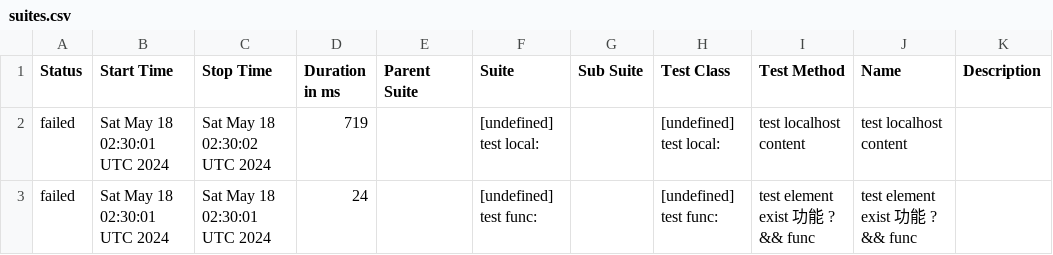
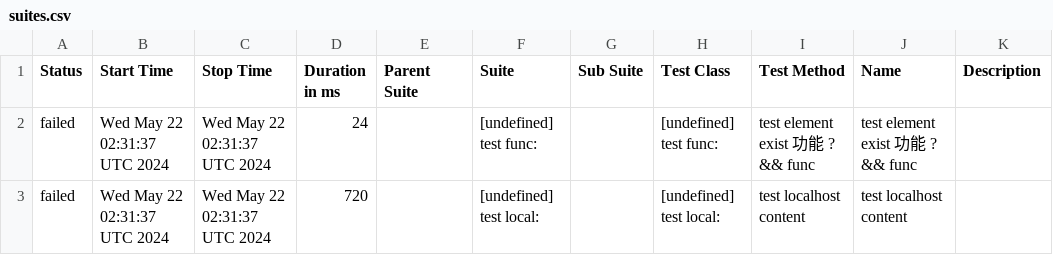
Before and after one commit to yusong-demo/integration-example, a CSV file: 8f90fc8115f9af156f193fa1d9f119c76fe99939/data/suites.csv, drawn as a sheet.

```diff
--- a/8f90fc8115f9af156f193fa1d9f119c76fe99939/data/suites.csv
+++ b/8f90fc8115f9af156f193fa1d9f119c76fe99939/data/suites.csv
@@ -1,3 +1,3 @@
 "Status","Start Time","Stop Time","Duration in ms","Parent Suite","Suite","Sub Suite","Test Class","Test Method","Name","Description"
-"failed","Sat May 18 02:30:01 UTC 2024","Sat May 18 02:30:02 UTC 2024","719","","[undefined] test local:","","[undefined] test local:","test localhost content","test localhost content",""
-"failed","Sat May 18 02:30:01 UTC 2024","Sat May 18 02:30:01 UTC 2024","24","","[undefined] test func:","","[undefined] test func:","test element exist 功能 ? && func","test element exist 功能 ? && func",""
+"failed","Wed May 22 02:31:37 UTC 2024","Wed May 22 02:31:37 UTC 2024","24","","[undefined] test func:","","[undefined] test func:","test element exist 功能 ? && func","test element exist 功能 ? && func",""
+"failed","Wed May 22 02:31:37 UTC 2024","Wed May 22 02:31:37 UTC 2024","720","","[undefined] test local:","","[undefined] test local:","test localhost content","test localhost content",""
```
Also changed, not shown: 21 other files.
